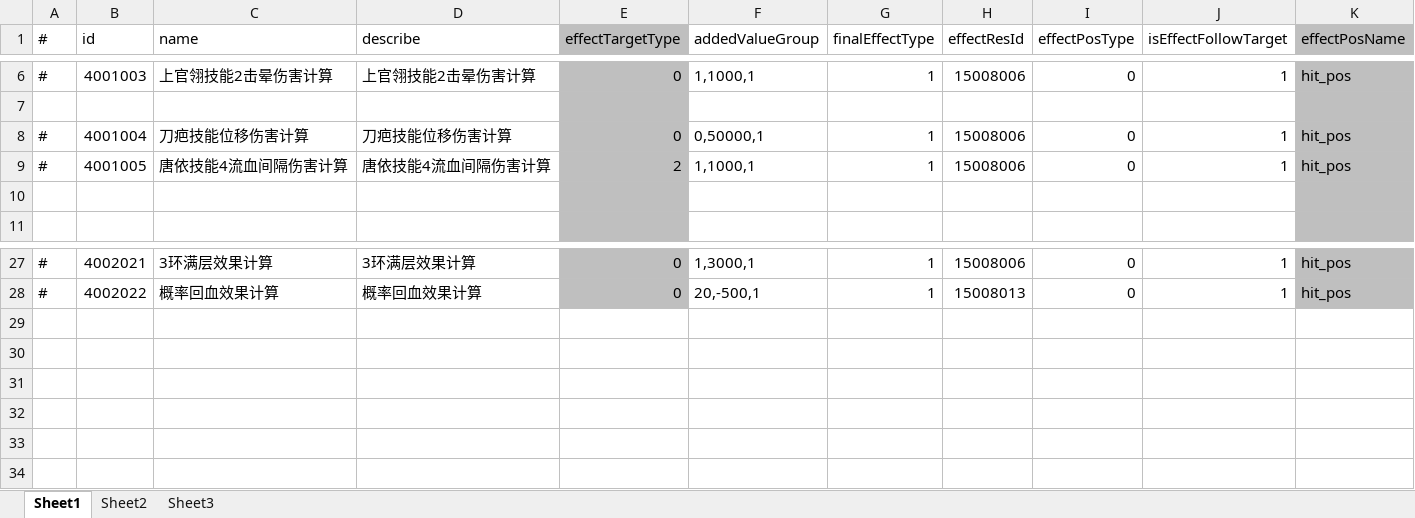
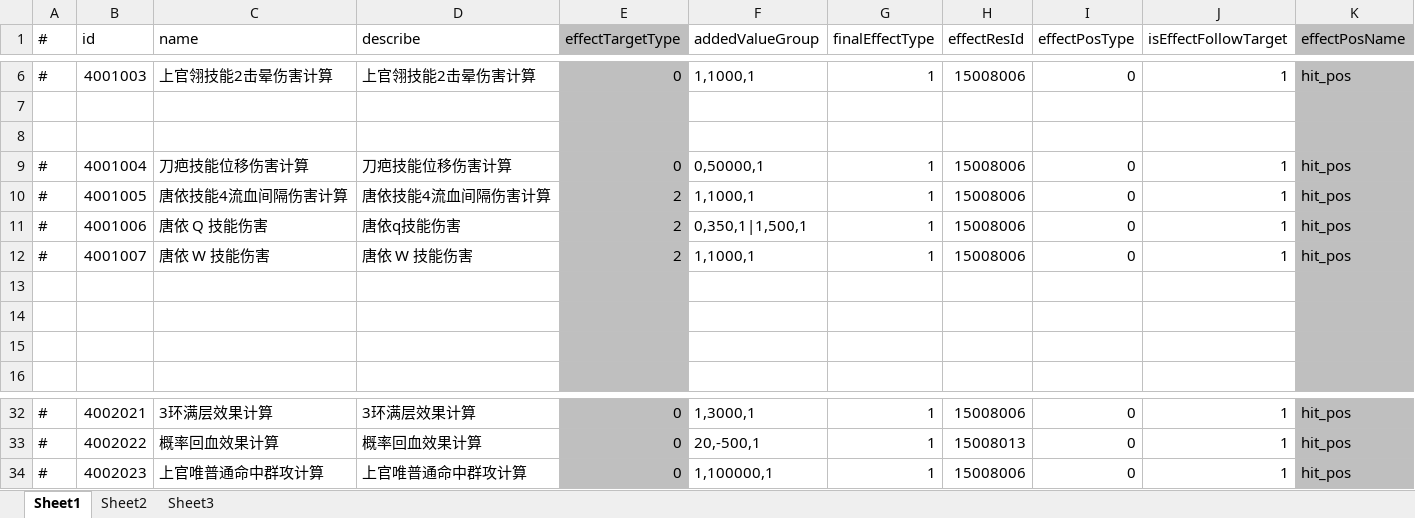
Before and after one commit to thanklzhang/001_GameFramework_Config, an Excel workbook: data_table/CalculateEffect.xlsx, sheet Sheet1, drawn as a sheet; only a part is shown, gaps mark what is left out; values as stored, in another font and other column widths than the file's, no borders; the diff names each change by its address in the sheet, - before the commit and + after, or states it on an @@ line.

```diff
--- a/data_table/CalculateEffect.xlsx (sheet Sheet1)
+++ b/data_table/CalculateEffect.xlsx (sheet Sheet1)
+row 8: (empty)
+row 11: # | 4001006 | 唐依 Q 技能伤害 | 唐依q技能伤害 | 2 | 0,350,1|1,500,1 | 1 | 15008006 | 0 | 1 | hit_pos
+row 12: # | 4001007 | 唐依 W 技能伤害 | 唐依 W 技能伤害 | 2 | 1,1000,1 | 1 | 15008006 | 0 | 1 | hit_pos
+row 13: (empty)
+row 14: (empty)
+row 34: # | 4002023 | 上官唯普通命中群攻计算 | 上官唯普通命中群攻计算 | 0 | 1,100000,1 | 1 | 15008006 | 0 | 1 | hit_pos
```
Also changed, not shown: data_table/BuffEffect.xlsx, data_table/EntityInfo.xlsx, 22 other files.
